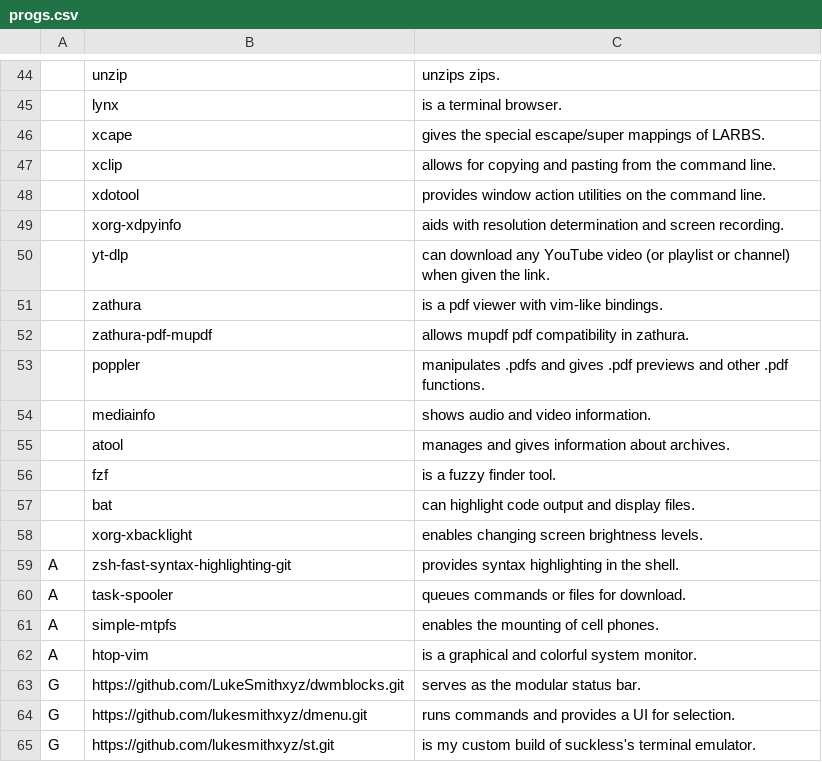
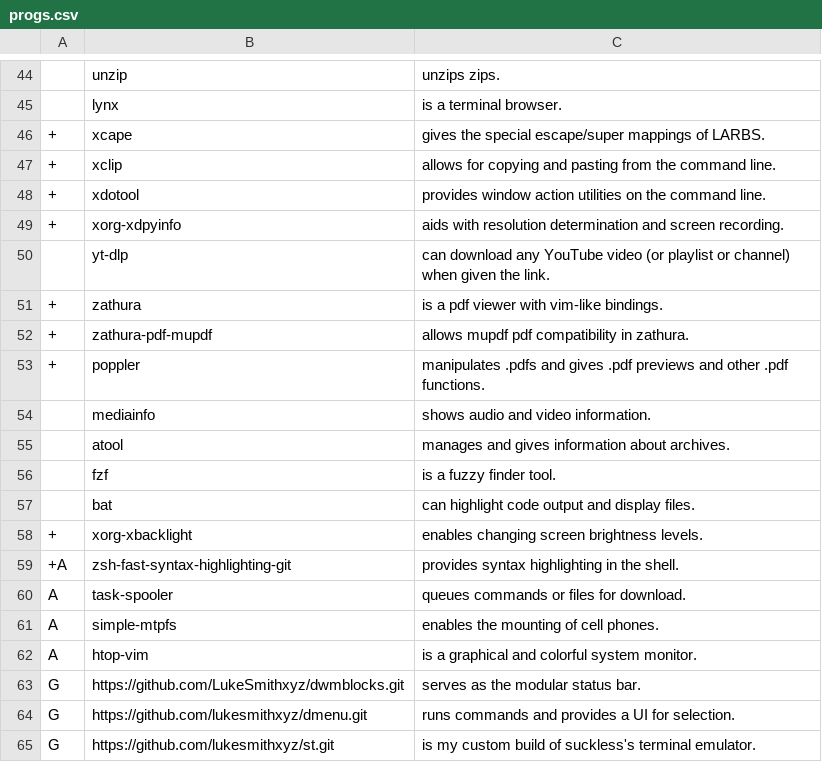
Before and after one commit to oalaleos/progs, a CSV file: progs.csv, drawn as a sheet; only a part is shown, gaps mark what is left out; the diff covers the shown part only; the diff names each change by its address in the sheet, - before the commit and + after, or states it on an @@ line.

Commit message:
Update progs.csv

```diff
--- a/progs.csv
+++ b/progs.csv
-A46:A49: (empty)
+A46:A49: +
-A51:A53: (empty)
+A51:A53: +
-A58: (empty)
+A58: +
-A59: A
+A59: +A
```
Also changed, not shown: 6 edited cells elsewhere in this file.
